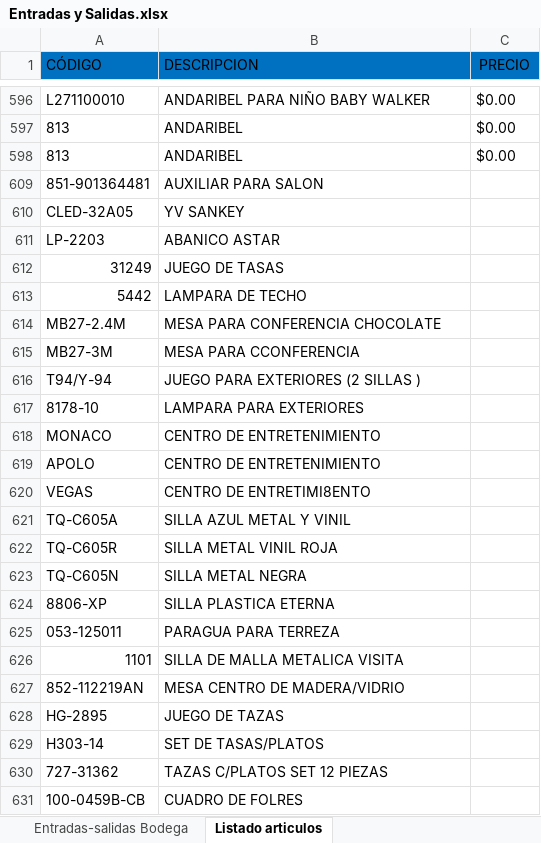
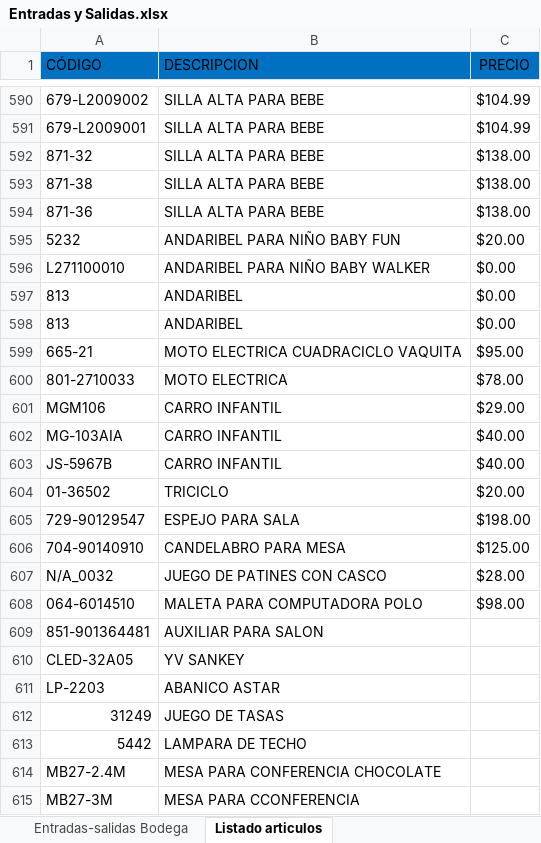
Before and after one commit to ajsilesleiva/MH, an Excel workbook: Entradas y Salidas.xlsx, sheet Listado articulos, drawn as a sheet; only a part is shown, gaps mark what is left out; the shorter side is filled out with more unchanged rows; values as stored, in another font and other column widths than the file's, no borders; conditional formats and table styles not drawn; the diff covers the shown part only; the diff names each change by its address in the sheet, - before the commit and + after, or states it on an @@ line.

Commit message:
Avanzando con las descripciones v1.1

```diff
--- a/Entradas y Salidas.xlsx (sheet Listado articulos)
+++ b/Entradas y Salidas.xlsx (sheet Listado articulos)
@@ row 590 unhidden: 679-L2009002 | SILLA ALTA PARA BEBE | $104.99 @@
@@ row 591 unhidden: 679-L2009001 | SILLA ALTA PARA BEBE | $104.99 @@
@@ row 592 unhidden: 871-32 | SILLA ALTA PARA BEBE | $138.00 @@
@@ row 593 unhidden: 871-38 | SILLA ALTA PARA BEBE | $138.00 @@
@@ row 594 unhidden: 871-36 | SILLA ALTA PARA BEBE | $138.00 @@
@@ row 595 unhidden: 5232 | ANDARIBEL PARA NIÑO BABY FUN | $20.00 @@
@@ row 599 unhidden: 665-21 | MOTO ELECTRICA CUADRACICLO VAQUITA | $95.00 @@
@@ row 600 unhidden: 801-2710033 | MOTO ELECTRICA | $78.00 @@
@@ row 601 unhidden: MGM106 | CARRO INFANTIL | $29.00 @@
@@ row 602 unhidden: MG-103AIA | CARRO INFANTIL | $40.00 @@
@@ row 603 unhidden: JS-5967B | CARRO INFANTIL | $40.00 @@
@@ row 604 unhidden: 01-36502 | TRICICLO | $20.00 @@
@@ row 605 unhidden: 729-90129547 | ESPEJO PARA SALA | $198.00 @@
@@ row 606 unhidden: 704-90140910 | CANDELABRO PARA MESA | $125.00 @@
@@ row 607 unhidden: N/A_0032 | JUEGO DE PATINES CON CASCO | $28.00 @@
@@ row 608 unhidden: 064-6014510 | MALETA PARA COMPUTADORA POLO | $98.00 @@
```
Also changed, not shown: 559 hidden or unhidden rows elsewhere in this sheet, sheet Entradas-salidas Bodega, sheet Entradas-salidas Exhibicion.
